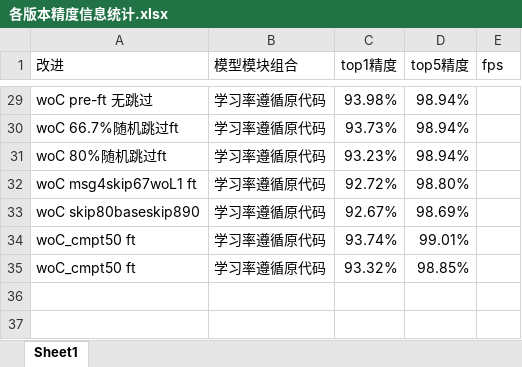
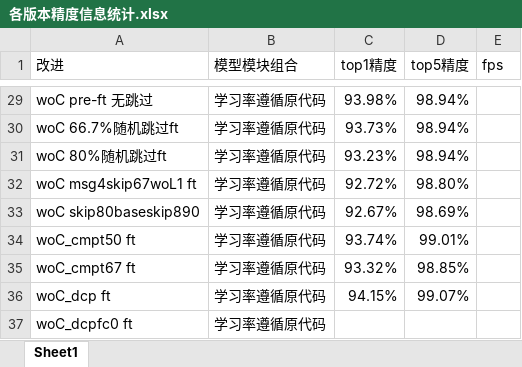
Before and after one commit to HuiLanAi/FG-052D, an Excel workbook: 052c doc/各版本精度信息统计.xlsx, sheet Sheet1, drawn as a sheet; only a part is shown, gaps mark what is left out; values as stored, in another font and other column widths than the file's, no borders; the diff names each change by its address in the sheet, - before the commit and + after, or states it on an @@ line.

```diff
--- a/052c doc/各版本精度信息统计.xlsx (sheet Sheet1)
+++ b/052c doc/各版本精度信息统计.xlsx (sheet Sheet1)
-A35 (改进): woC_cmpt50 ft
+A35 (改进): woC_cmpt67 ft
+row 36: woC_dcp ft | 学习率遵循原代码 | 94.15% | 99.07%
+row 37: woC_dcpfc0 ft | 学习率遵循原代码
```
Also changed, not shown: 3 other files.
